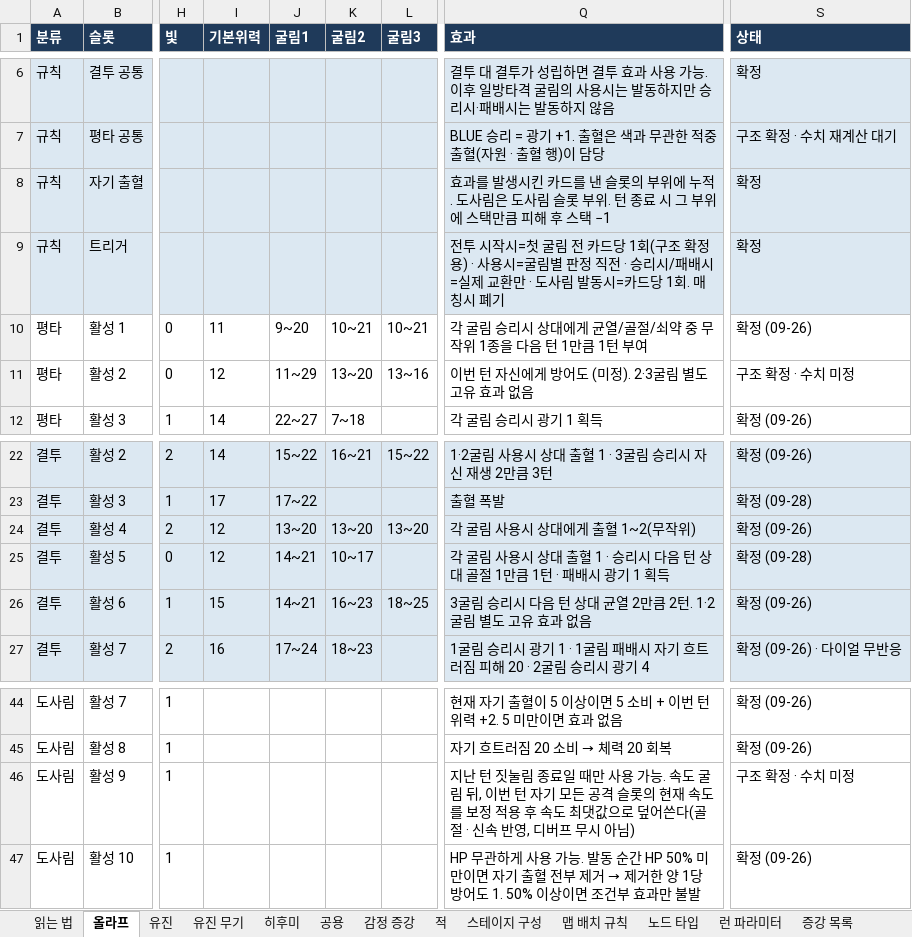
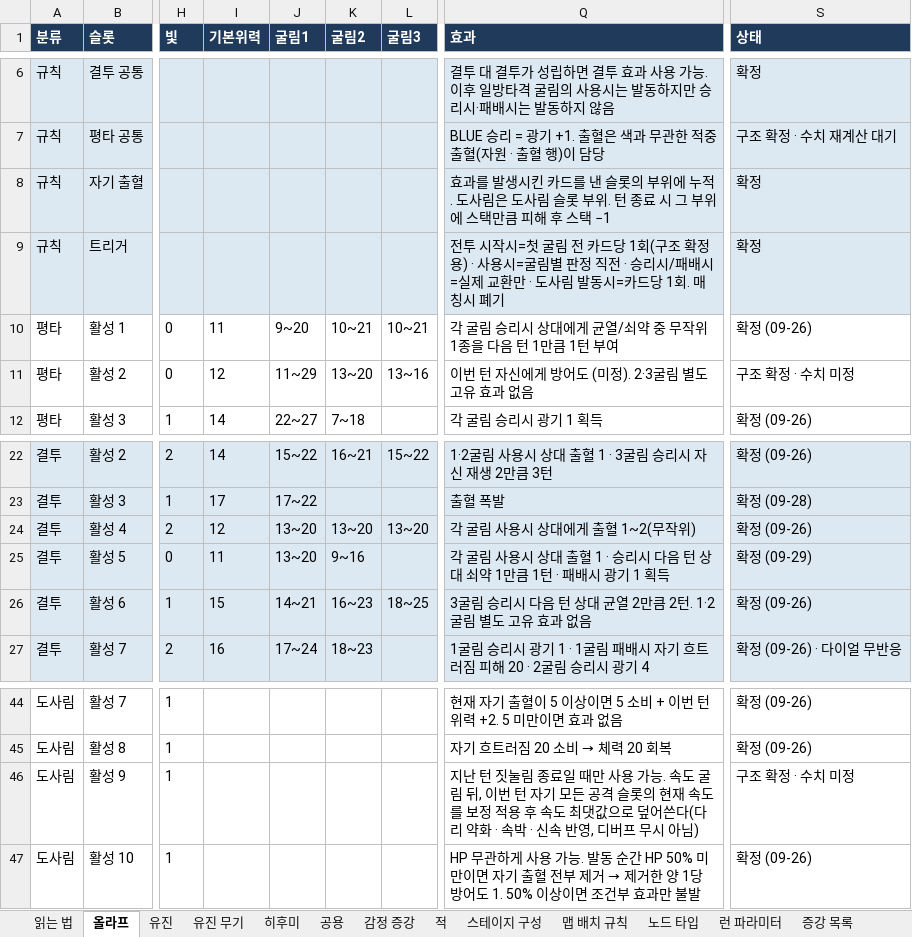
Before and after one commit to Omido-svg/Project-Abyss, an Excel workbook: Docs/전투 콘텐츠 명세.xlsx, sheet 올라프, drawn as a sheet; only a part is shown, gaps mark what is left out; values as stored, in another font and other column widths than the file's, no borders; the diff names each change by its address in the sheet, - before the commit and + after, or states it on an @@ line.

```diff
--- a/Docs/전투 콘텐츠 명세.xlsx (sheet 올라프)
+++ b/Docs/전투 콘텐츠 명세.xlsx (sheet 올라프)
-Q10 (효과): …균열/골절/쇠약 중…
+Q10 (효과): …균열/쇠약 중…
-I25 (기본위력): 12
+I25 (기본위력): 11
-J25 (굴림1): 14~21
+J25 (굴림1): 13~20
-K25 (굴림2): 10~17
+K25 (굴림2): 9~16
-Q25 (효과): …상대 골절 1만큼…
+Q25 (효과): …상대 쇠약 1만큼…
-S25 (상태): 확정 (09-28)
+S25 (상태): 확정 (09-29)
-Q46 (효과): …어쓴다(골절 · 신속…
+Q46 (효과): …어쓴다(다리 약화 · 속박 · 신속…
```
Also changed, not shown: sheet 공용, sheet 유진, sheet 히후미, 5 other files.
